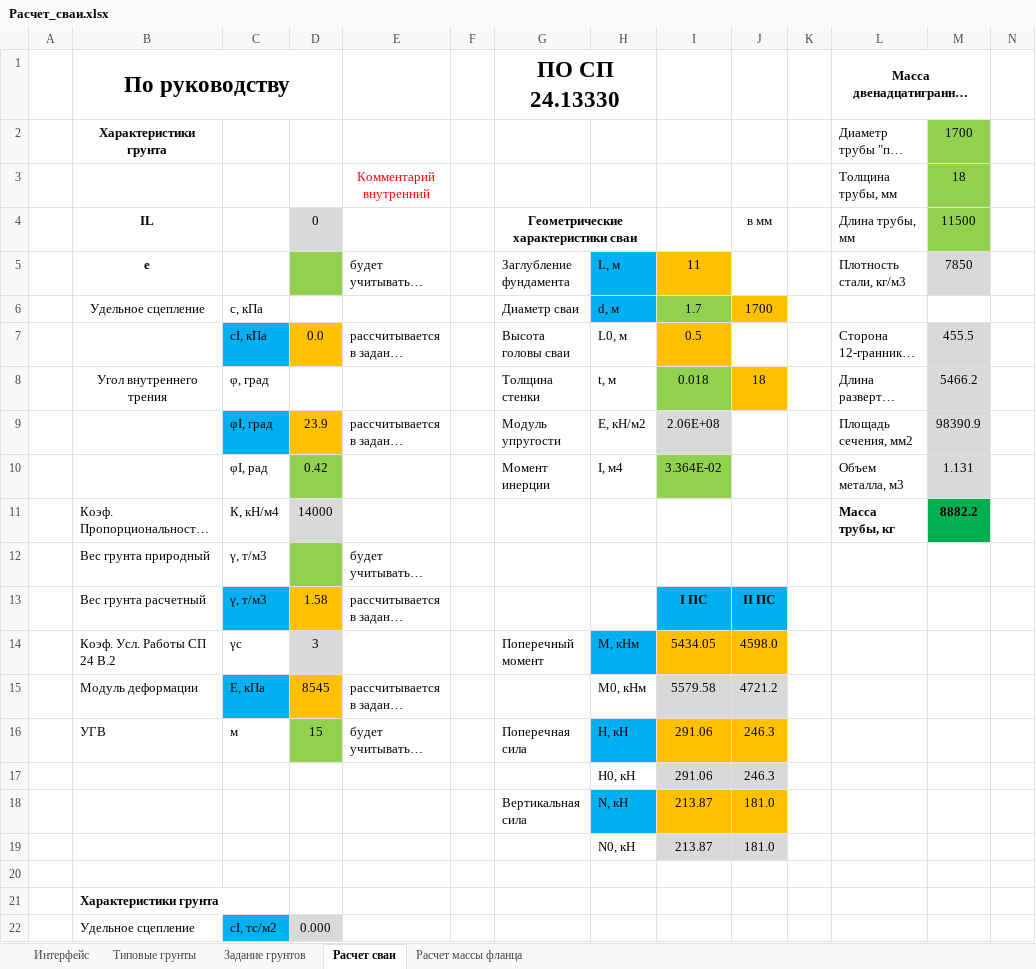
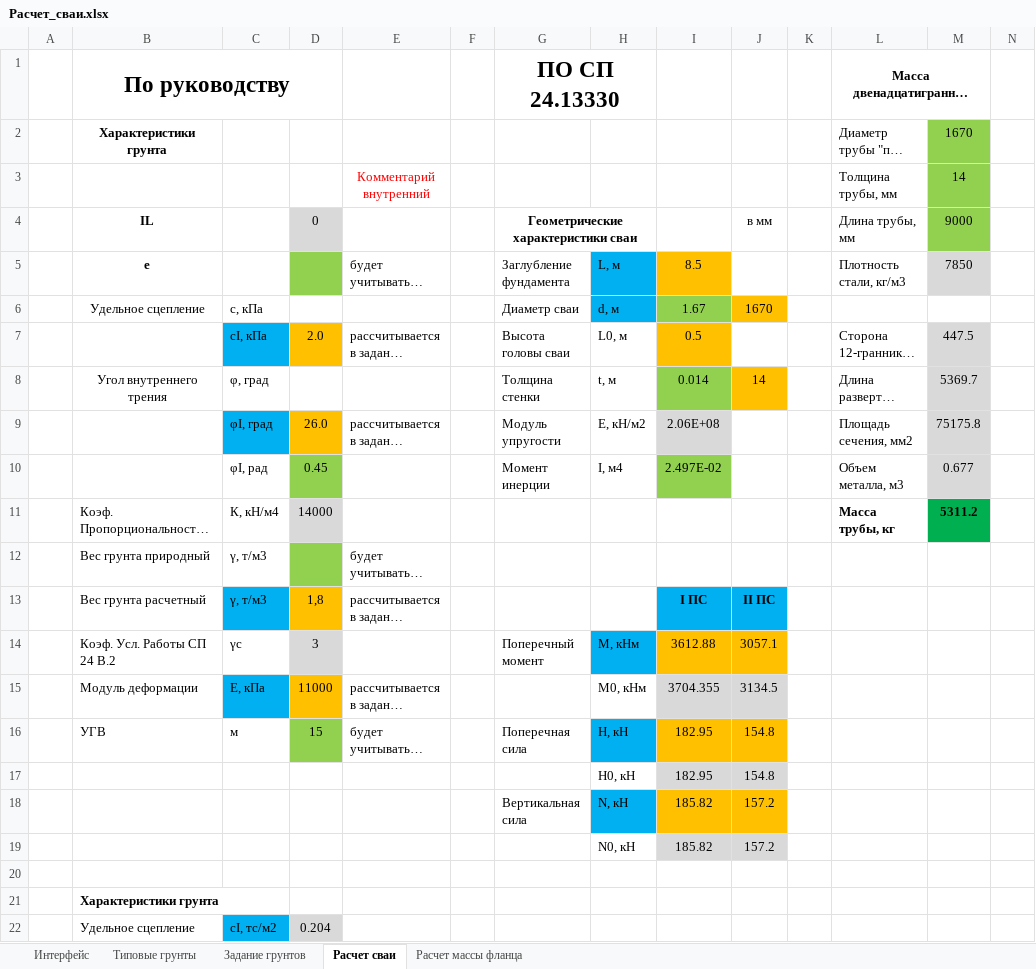
Before and after one commit to ArtemUshakov256/amast_ta, an Excel workbook: core/static/Расчет_сваи.xlsx, sheet Расчет сваи, drawn as a sheet; only a part is shown; long unchanged cells end in …; values as stored, in another font and other column widths than the file's, no borders; removed rows and columns are numbered as before the commit, all else as after; rows hold the shown columns only; the diff covers the shown part only; the diff names each change by its address in the sheet, - before the commit and + after, or states it on an @@ line.

```diff
--- a/core/static/Расчет_сваи.xlsx (sheet Расчет сваи)
+++ b/core/static/Расчет_сваи.xlsx (sheet Расчет сваи)
-M2: 1700
+M2: 1670
-M3: 18
+M3: 14
-M4: 11500
+M4: 9000
-I5: 11
+I5: 8.5
-I6: 1.7
+I6: 1.67
-J6: 1700
+J6: 1670
-D7: 0.0
+D7: 2.0
-M7: 455.5
+M7: 447.5
-I8: 0.018
+I8: 0.014
-J8: 18
+J8: 14
-M8: 5466.2
+M8: 5369.7
-D9: 23.9
+D9: 26.0
-M9: 98390.9
+M9: 75175.8
-D10: 0.42
+D10: 0.45
-I10: 3.364E-02
+I10: 2.497E-02
-M10: 1.131
+M10: 0.677
-M11: 8882.2
+M11: 5311.2
-D13: 1.58
+D13: 1,8
-I14: 5434.05
+I14: 3612.88
-J14: 4598.0
+J14: 3057.1
-D15: 8545
+D15: 11000
-I15: 5579.58
+I15: 3704.355
-J15: 4721.2
+J15: 3134.5
-I16: 291.06
+I16: 182.95
-J16: 246.3
+J16: 154.8
-row 17:  |  |  |  |  |  |  | H0, кН | 291.06 | 246.3
-row 18:  |  |  |  |  |  | Вертикальная сила | N, кН | 213.87 | 181.0
-row 19:  |  |  |  |  |  |  | N0, кН | 213.87 | 181.0
+row 17:  |  |  |  |  |  |  | H0, кН | 182.95 | 154.8
+row 18:  |  |  |  |  |  | Вертикальная сила | N, кН | 185.82 | 157.2
+row 19:  |  |  |  |  |  |  | N0, кН | 185.82 | 157.2
-D22: 0.000
+D22: 0.204
```
Also changed, not shown: 56 edited cells elsewhere in this sheet, sheet Расчет массы фланца, sheet Типовые грунты, sheet Задание грунтов, sheet Интерфейс, core/static/Расчет_анкерных_болтов.xlsx, 17 other files.
